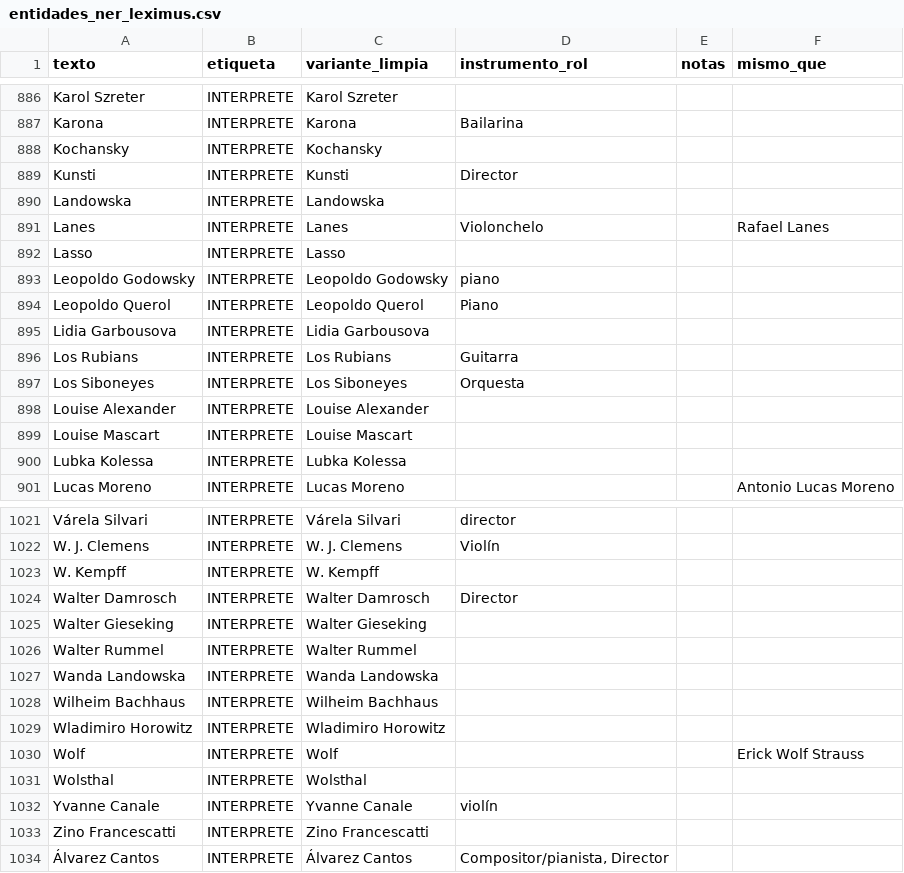
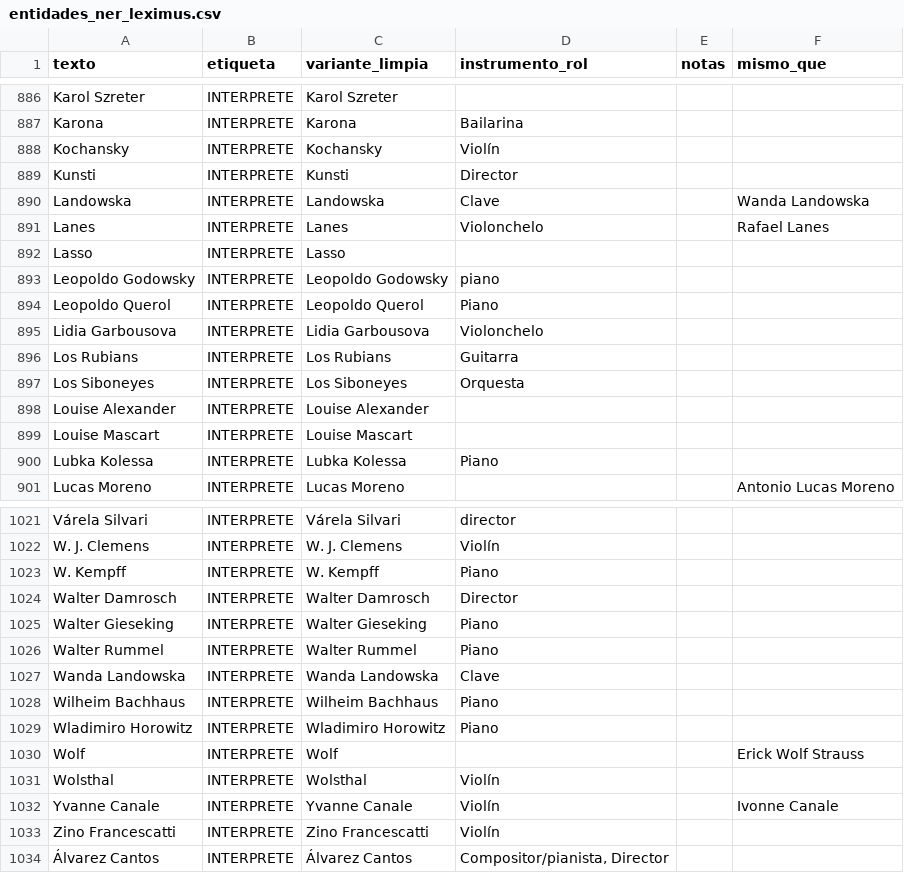
Before and after one commit to LeximusUSAL/leximus-ner, a CSV file: entidades_ner_leximus.csv, drawn as a sheet; only a part is shown, gaps mark what is left out; the diff covers the shown part only.

Commit message:
Revisión CSV mar. 2026: corregir duplicados, añadir instrumentos en intérpretes, quitar categoría DIRECTOR

```diff
--- a/entidades_ner_leximus.csv
+++ b/entidades_ner_leximus.csv
@@ -887,5 +887,5 @@ Karol Szreter,INTERPRETE,Karol Szreter,,,
 Karona,INTERPRETE,Karona,Bailarina,,
-Kochansky,INTERPRETE,Kochansky,,,
+Kochansky,INTERPRETE,Kochansky,Violín,,
 Kunsti,INTERPRETE,Kunsti,Director,,
-Landowska,INTERPRETE,Landowska,,,
+Landowska,INTERPRETE,Landowska,Clave,,Wanda Landowska
 Lanes,INTERPRETE,Lanes,Violonchelo,,Rafael Lanes
@@ -894,3 +894,3 @@ Leopoldo Godowsky,INTERPRETE,Leopoldo Godowsky,piano,,
 Leopoldo Querol,INTERPRETE,Leopoldo Querol,Piano,,
-Lidia Garbousova,INTERPRETE,Lidia Garbousova,,,
+Lidia Garbousova,INTERPRETE,Lidia Garbousova,Violonchelo,,
 Los Rubians,INTERPRETE,Los Rubians,Guitarra,,
@@ -899,3 +899,3 @@ Louise Alexander,INTERPRETE,Louise Alexander,,,
 Louise Mascart,INTERPRETE,Louise Mascart,,,
-Lubka Kolessa,INTERPRETE,Lubka Kolessa,,,
+Lubka Kolessa,INTERPRETE,Lubka Kolessa,Piano,,
 Lucas Moreno,INTERPRETE,Lucas Moreno,,,Antonio Lucas Moreno
@@ -1022,13 +1022,13 @@ Várela Silvari,INTERPRETE,Várela Silvari,director,,
 W. J. Clemens,INTERPRETE,W. J. Clemens,Violín,,
-W. Kempff,INTERPRETE,W. Kempff,,,
+W. Kempff,INTERPRETE,W. Kempff,Piano,,
 Walter Damrosch,INTERPRETE,Walter Damrosch,Director,,
-Walter Gieseking,INTERPRETE,Walter Gieseking,,,
-Walter Rummel,INTERPRETE,Walter Rummel,,,
-Wanda Landowska,INTERPRETE,Wanda Landowska,,,
-Wilheim Bachhaus,INTERPRETE,Wilheim Bachhaus,,,
-Wladimiro Horowitz,INTERPRETE,Wladimiro Horowitz,,,
+Walter Gieseking,INTERPRETE,Walter Gieseking,Piano,,
+Walter Rummel,INTERPRETE,Walter Rummel,Piano,,
+Wanda Landowska,INTERPRETE,Wanda Landowska,Clave,,
+Wilheim Bachhaus,INTERPRETE,Wilheim Bachhaus,Piano,,
+Wladimiro Horowitz,INTERPRETE,Wladimiro Horowitz,Piano,,
 Wolf,INTERPRETE,Wolf,,,Erick Wolf Strauss
-Wolsthal,INTERPRETE,Wolsthal,,,
-Yvanne Canale,INTERPRETE,Yvanne Canale,violín,,
-Zino Francescatti,INTERPRETE,Zino Francescatti,,,
+Wolsthal,INTERPRETE,Wolsthal,Violín,,
+Yvanne Canale,INTERPRETE,Yvanne Canale,Violín,,Ivonne Canale
+Zino Francescatti,INTERPRETE,Zino Francescatti,Violín,,
 Álvarez Cantos,INTERPRETE,Álvarez Cantos,"Compositor/pianista, Director",,
```
Also changed, not shown: 63 edited cells elsewhere in this file.
